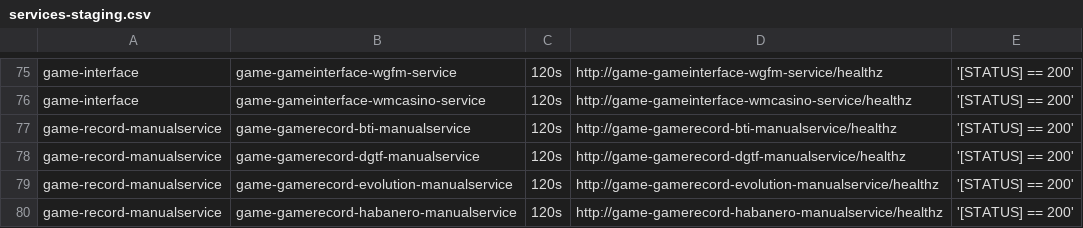
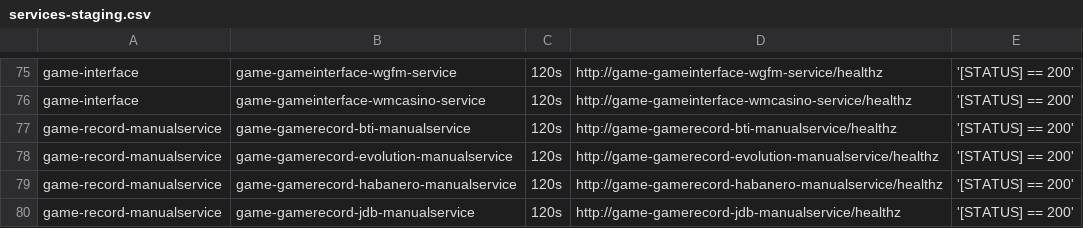
Before and after one commit to starixvn/tgs_rayprosoft_tgs.healthchecks.gatus, a CSV file: services/services-staging.csv, drawn as a sheet; only a part is shown, gaps mark what is left out; the shorter side is filled out with more unchanged rows.

Commit message:
移除game-gamerecord-dgtf-manualservice

```diff
--- a/services/services-staging.csv
+++ b/services/services-staging.csv
@@ -77,3 +77,2 @@ game-interface,game-gameinterface-wmcasino-service,120s,http://game-gameinterfac
 game-record-manualservice,game-gamerecord-bti-manualservice,120s,http://game-gamerecord-bti-manualservice/healthz,'[STATUS] == 200'
-game-record-manualservice,game-gamerecord-dgtf-manualservice,120s,http://game-gamerecord-dgtf-manualservice/healthz,'[STATUS] == 200'
 game-record-manualservice,game-gamerecord-evolution-manualservice,120s,http://game-gamerecord-evolution-manualservice/healthz,'[STATUS] == 200'
```
Also changed, not shown: services/services-dev.csv.
